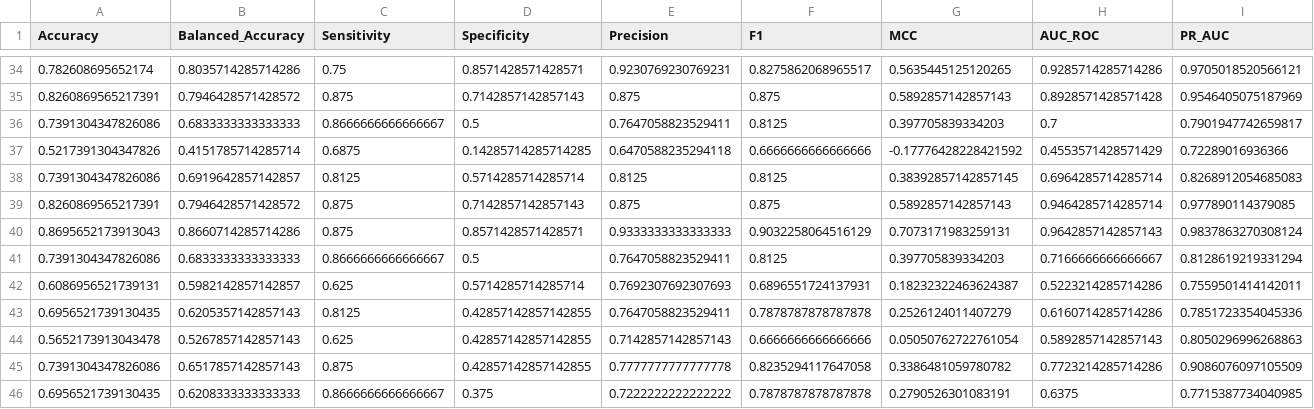
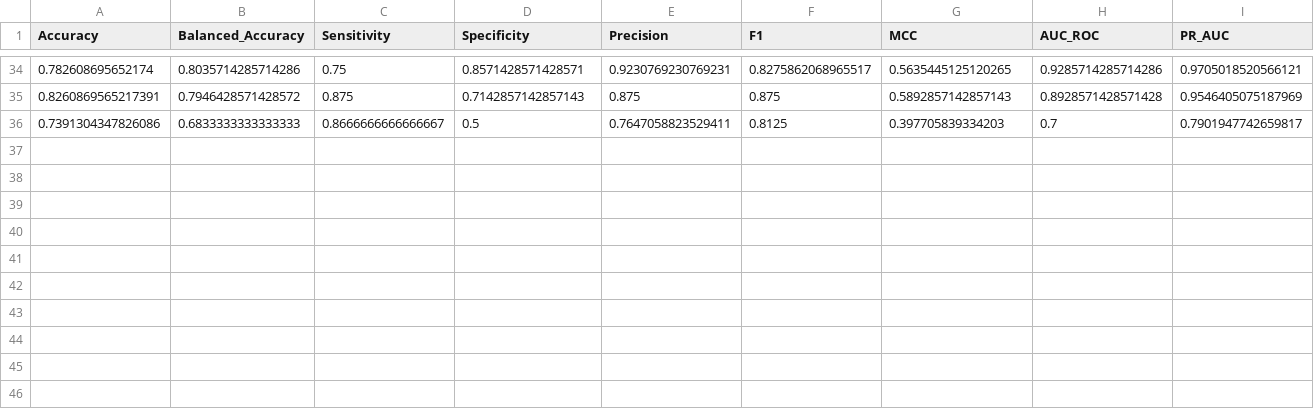
Before and after one commit to friendlyfoe241-cyber/RNA-ML-benchmark-test, a CSV file: Results/nested_cv_fold_results.csv, drawn as a sheet; only a part is shown, gaps mark what is left out; rows hold the shown columns only; the diff names each change by its address in the sheet, - before the commit and + after, or states it on an @@ line.

```diff
--- a/Results/nested_cv_fold_results.csv
+++ b/Results/nested_cv_fold_results.csv
-row 37: 0.5217391304347826 | 0.4151785714285714 | 0.6875 | 0.14285714285714285 | 0.6470588235294118 | 0.6666666666666666 | -0.17776428228421592 | 0.4553571428571429 | 0.72289016936366
-row 38: 0.7391304347826086 | 0.6919642857142857 | 0.8125 | 0.5714285714285714 | 0.8125 | 0.8125 | 0.38392857142857145 | 0.6964285714285714 | 0.8268912054685083
-row 39: 0.8260869565217391 | 0.7946428571428572 | 0.875 | 0.7142857142857143 | 0.875 | 0.875 | 0.5892857142857143 | 0.9464285714285714 | 0.977890114379085
-row 40: 0.8695652173913043 | 0.8660714285714286 | 0.875 | 0.8571428571428571 | 0.9333333333333333 | 0.9032258064516129 | 0.7073171983259131 | 0.9642857142857143 | 0.9837863270308124
-row 41: 0.7391304347826086 | 0.6833333333333333 | 0.8666666666666667 | 0.5 | 0.7647058823529411 | 0.8125 | 0.397705839334203 | 0.7166666666666667 | 0.8128619219331294
-row 42: 0.6086956521739131 | 0.5982142857142857 | 0.625 | 0.5714285714285714 | 0.7692307692307693 | 0.6896551724137931 | 0.18232322463624387 | 0.5223214285714286 | 0.7559501414142011
-row 43: 0.6956521739130435 | 0.6205357142857143 | 0.8125 | 0.42857142857142855 | 0.7647058823529411 | 0.7878787878787878 | 0.2526124011407279 | 0.6160714285714286 | 0.7851723354045336
-row 44: 0.5652173913043478 | 0.5267857142857143 | 0.625 | 0.42857142857142855 | 0.7142857142857143 | 0.6666666666666666 | 0.05050762722761054 | 0.5892857142857143 | 0.8050296996268863
-row 45: 0.7391304347826086 | 0.6517857142857143 | 0.875 | 0.42857142857142855 | 0.7777777777777778 | 0.8235294117647058 | 0.3386481059780782 | 0.7723214285714286 | 0.9086076097105509
-row 46: 0.6956521739130435 | 0.6208333333333333 | 0.8666666666666667 | 0.375 | 0.7222222222222222 | 0.7878787878787878 | 0.2790526301083191 | 0.6375 | 0.7715387734040985
```
Also changed, not shown: Results/holdout_predictions.csv, Results/holdout_test_results.csv, 6 other files.
